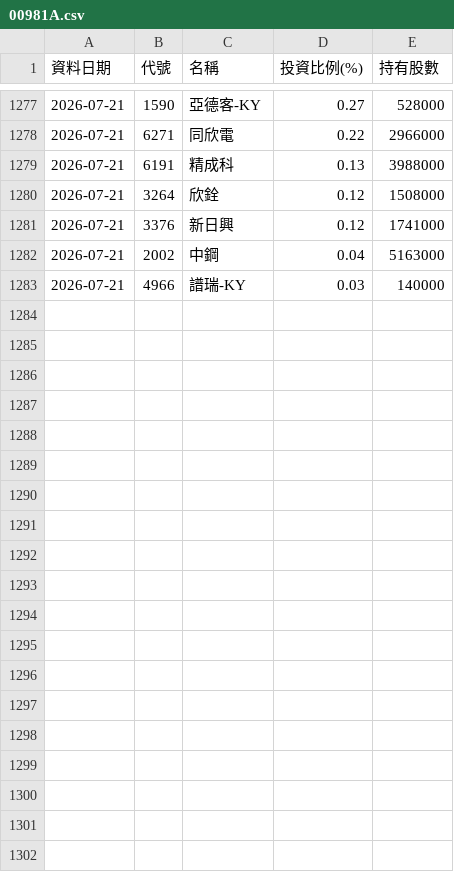
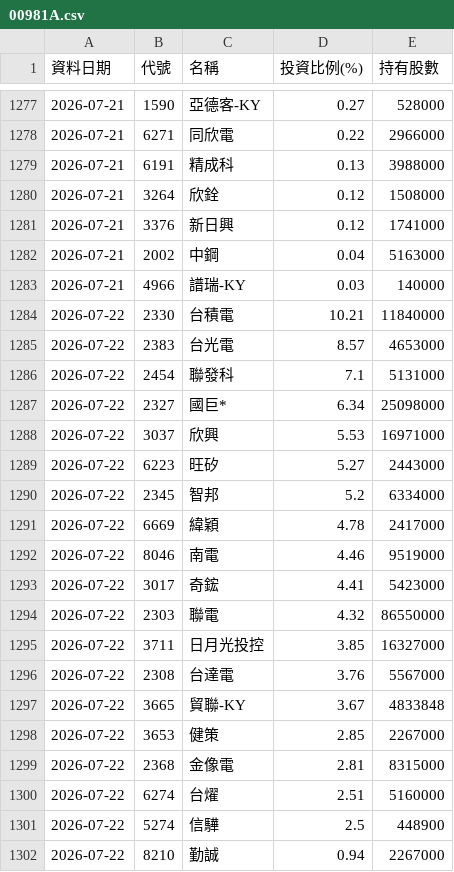
Before and after one commit to Ken61089/etf-tracker, a CSV file: docs/archive/00981A.csv, drawn as a sheet; only a part is shown, gaps mark what is left out; the diff covers the shown part only; the diff names each change by its address in the sheet, - before the commit and + after, or states it on an @@ line.

```diff
--- a/docs/archive/00981A.csv
+++ b/docs/archive/00981A.csv
+row 1284: 2026-07-22 | 2330 | 台積電 | 10.21 | 11840000
+row 1285: 2026-07-22 | 2383 | 台光電 | 8.57 | 4653000
+row 1286: 2026-07-22 | 2454 | 聯發科 | 7.1 | 5131000
+row 1287: 2026-07-22 | 2327 | 國巨* | 6.34 | 25098000
+row 1288: 2026-07-22 | 3037 | 欣興 | 5.53 | 16971000
+row 1289: 2026-07-22 | 6223 | 旺矽 | 5.27 | 2443000
+row 1290: 2026-07-22 | 2345 | 智邦 | 5.2 | 6334000
+row 1291: 2026-07-22 | 6669 | 緯穎 | 4.78 | 2417000
+row 1292: 2026-07-22 | 8046 | 南電 | 4.46 | 9519000
+row 1293: 2026-07-22 | 3017 | 奇鋐 | 4.41 | 5423000
+row 1294: 2026-07-22 | 2303 | 聯電 | 4.32 | 86550000
+row 1295: 2026-07-22 | 3711 | 日月光投控 | 3.85 | 16327000
+row 1296: 2026-07-22 | 2308 | 台達電 | 3.76 | 5567000
+row 1297: 2026-07-22 | 3665 | 貿聯-KY | 3.67 | 4833848
+row 1298: 2026-07-22 | 3653 | 健策 | 2.85 | 2267000
+row 1299: 2026-07-22 | 2368 | 金像電 | 2.81 | 8315000
+row 1300: 2026-07-22 | 6274 | 台燿 | 2.51 | 5160000
+row 1301: 2026-07-22 | 5274 | 信驊 | 2.5 | 448900
+row 1302: 2026-07-22 | 8210 | 勤誠 | 0.94 | 2267000
```
Also changed, not shown: 17 added rows elsewhere in this file, docs/archive/00403A.csv, 4 other files.
